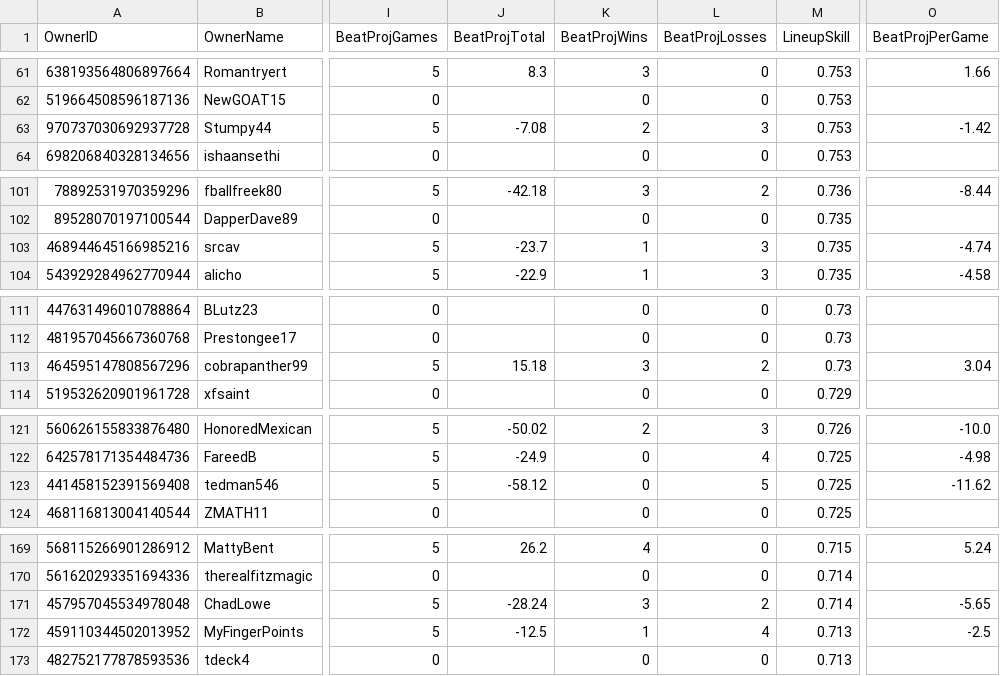
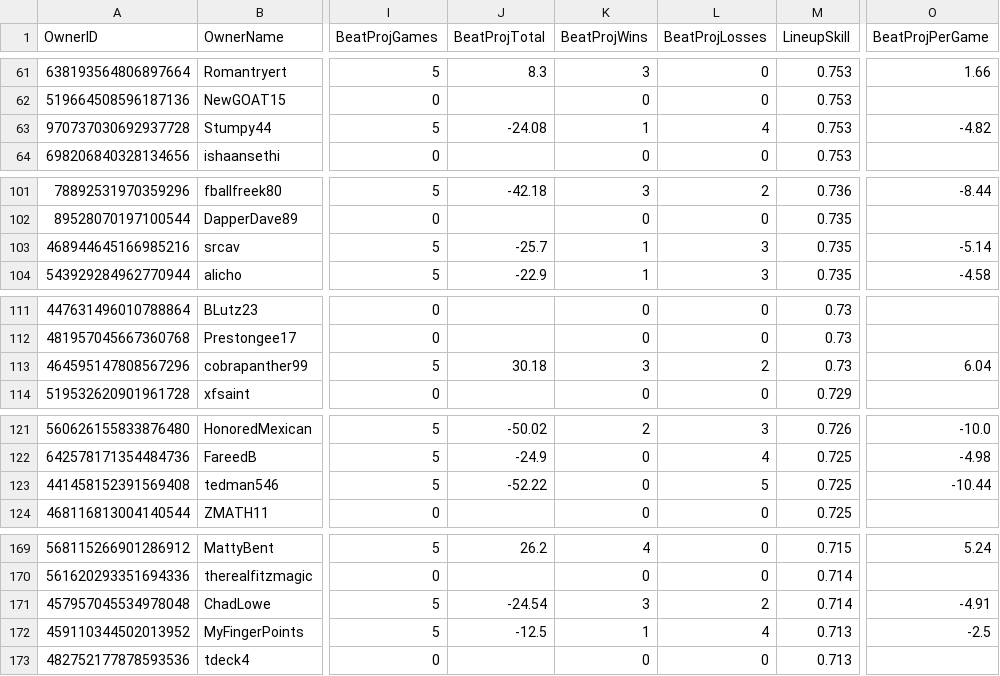
Before and after one commit to wrightc214/NCAA180-Sleeper, a CSV file: data/ManagerLineup_Career.csv, drawn as a sheet; only a part is shown, gaps mark what is left out; the diff covers the shown part only; the diff names each change by its address in the sheet, - before the commit and + after, or states it on an @@ line.

```diff
--- a/data/ManagerLineup_Career.csv
+++ b/data/ManagerLineup_Career.csv
-J63 (BeatProjTotal): -7.08
+J63 (BeatProjTotal): -24.08
-K63 (BeatProjWins): 2
+K63 (BeatProjWins): 1
-L63 (BeatProjLosses): 3
+L63 (BeatProjLosses): 4
-O63 (BeatProjPerGame): -1.42
+O63 (BeatProjPerGame): -4.82
-J103 (BeatProjTotal): -23.7
+J103 (BeatProjTotal): -25.7
-O103 (BeatProjPerGame): -4.74
+O103 (BeatProjPerGame): -5.14
-J113 (BeatProjTotal): 15.18
+J113 (BeatProjTotal): 30.18
-O113 (BeatProjPerGame): 3.04
+O113 (BeatProjPerGame): 6.04
-J123 (BeatProjTotal): -58.12
+J123 (BeatProjTotal): -52.22
-O123 (BeatProjPerGame): -11.62
+O123 (BeatProjPerGame): -10.44
-J171 (BeatProjTotal): -28.24
+J171 (BeatProjTotal): -24.54
-O171 (BeatProjPerGame): -5.65
+O171 (BeatProjPerGame): -4.91
```
Also changed, not shown: 4 edited cells elsewhere in this file, data/LineupWeeks_Season.csv, data/ManagerLineup_Season.csv, 13 other files.
